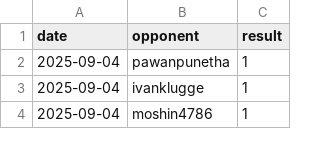
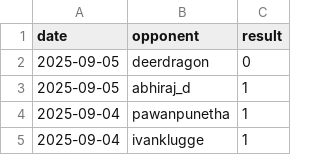
Before and after one commit to IsaacVerm/chess-dashboard, a CSV file: data/games.csv, drawn as a sheet; only a part is shown; the shorter side is filled out with more unchanged rows; the diff names each change by its address in the sheet, - before the commit and + after, or states it on an @@ line.

```diff
--- a/data/games.csv
+++ b/data/games.csv
+row 2: 2025-09-05 | deerdragon | 0
+row 3: 2025-09-05 | abhiraj_d | 1
```
Also changed, not shown: data/metrics.csv, 1 other file.
